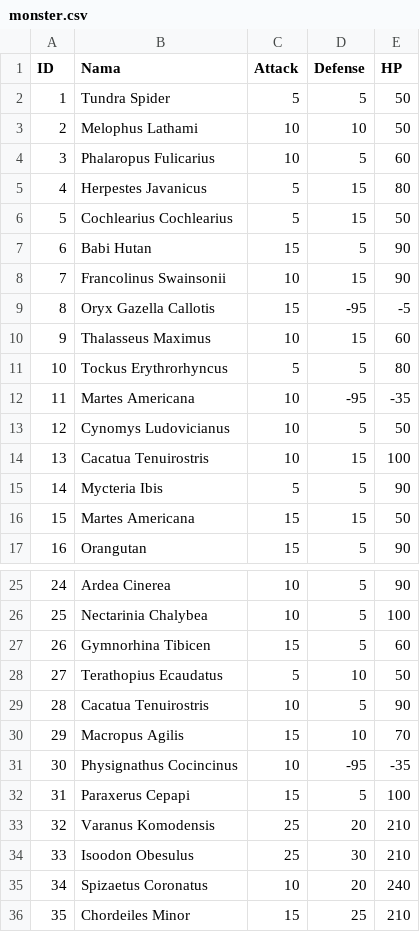
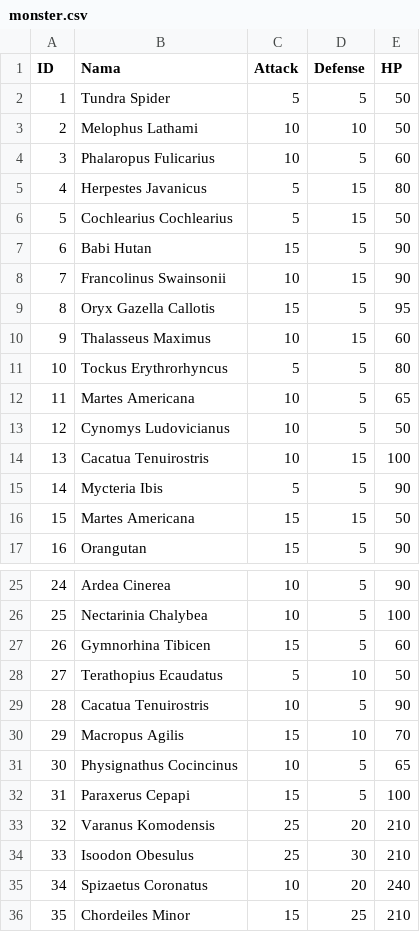
Before and after one commit to alifsyr/Project, a CSV file: data/monster.csv, drawn as a sheet; only a part is shown, gaps mark what is left out.

```diff
--- a/data/monster.csv
+++ b/data/monster.csv
@@ -8,6 +8,6 @@ ID,Nama,Attack,Defense,HP
 7,Francolinus Swainsonii,10,15,90
-8,Oryx Gazella Callotis,15,-95,-5
+8,Oryx Gazella Callotis,15,5,95
 9,Thalasseus Maximus,10,15,60
 10,Tockus Erythrorhyncus,5,5,80
-11,Martes Americana,10,-95,-35
+11,Martes Americana,10,5,65
 12,Cynomys Ludovicianus,10,5,50
@@ -30,3 +30,3 @@ ID,Nama,Attack,Defense,HP
 29,Macropus Agilis,15,10,70
-30,Physignathus Cocincinus,10,-95,-35
+30,Physignathus Cocincinus,10,5,65
 31,Paraxerus Cepapi,15,5,100
```
Also changed, not shown: data/dragonborn.csv, data/item.csv, 11 other files.
